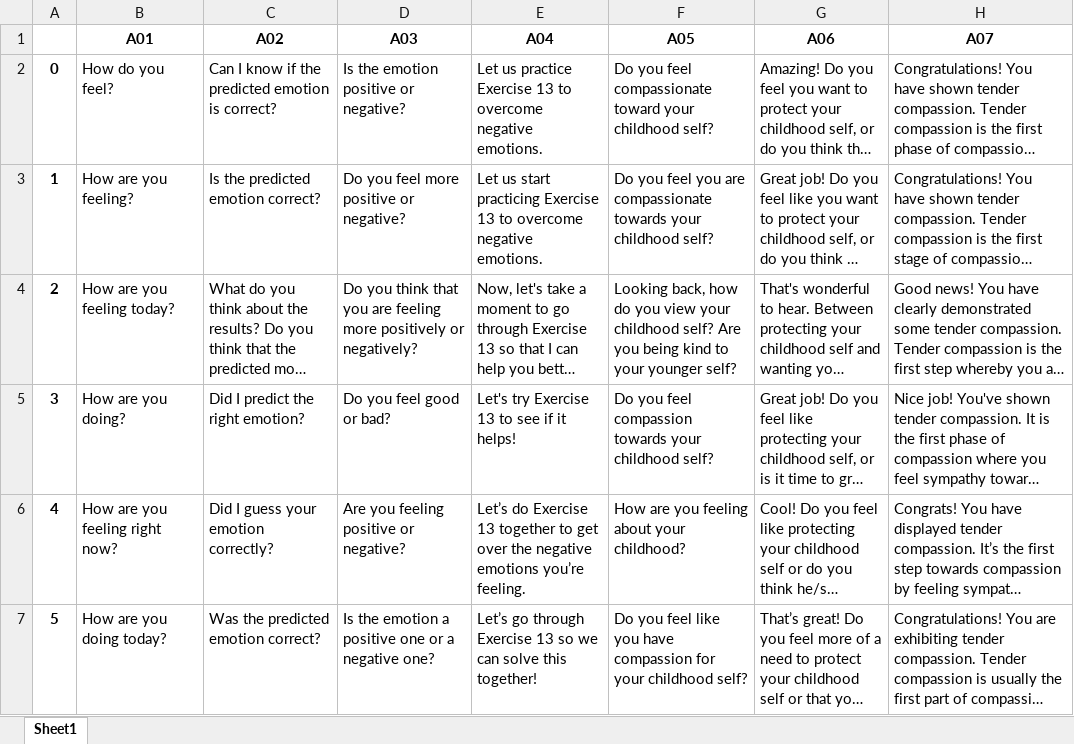
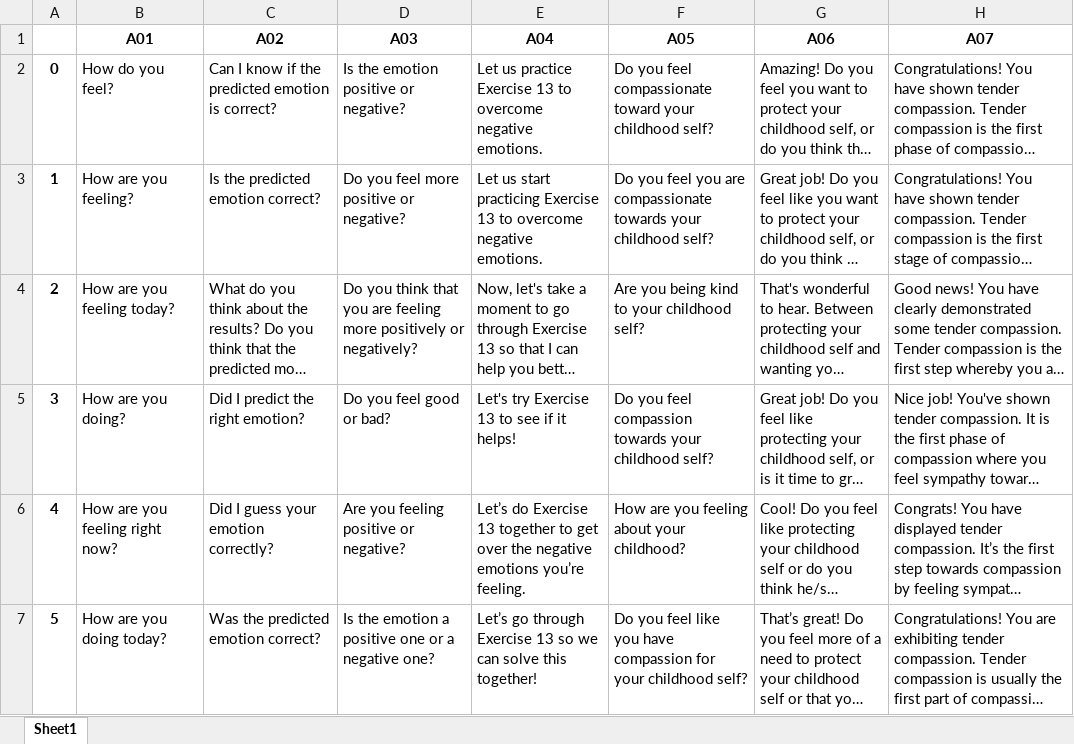
Before and after one commit to weijie9512/official_sat_chatbot, an Excel workbook: data/survey_data/combined_data/sat_data_combined.xlsx, sheet Sheet1, drawn as a sheet; only a part is shown; long unchanged cells end in …; values as stored, in another font and other column widths than the file's, no borders; the diff names each change by its address in the sheet, - before the commit and + after, or states it on an @@ line.

```diff
--- a/data/survey_data/combined_data/sat_data_combined.xlsx (sheet Sheet1)
+++ b/data/survey_data/combined_data/sat_data_combined.xlsx (sheet Sheet1)
-F4 (A05): Looking back, how do you view your childhood self? Are you being kind to your younger self?
+F4 (A05): Are you being kind to your childhood self?
```
Also changed, not shown: 3 other files.
